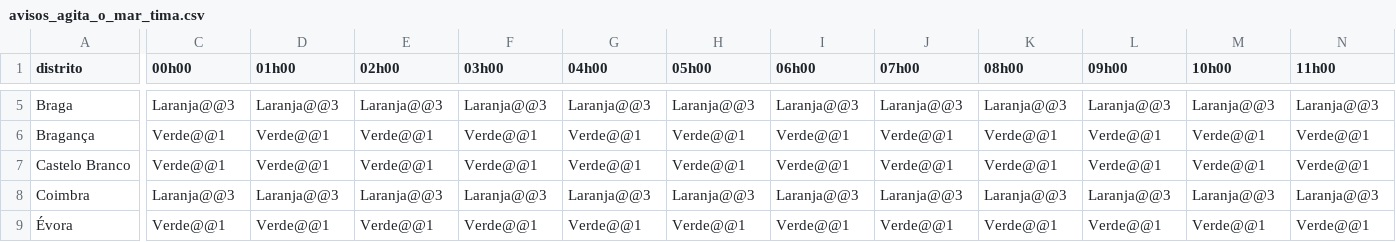
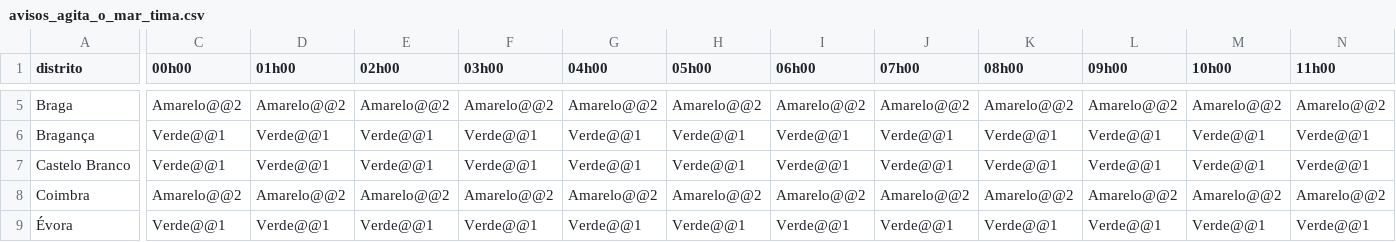
Before and after one commit to CatiaBarros/Avisos_diarios_IPMA, a CSV file: avisos_agita_o_mar_tima.csv, drawn as a sheet; only a part is shown, gaps mark what is left out; the diff covers the shown part only; the diff names each change by its address in the sheet, - before the commit and + after, or states it on an @@ line.

```diff
--- a/avisos_agita_o_mar_tima.csv
+++ b/avisos_agita_o_mar_tima.csv
-C5 (00h00): Laranja@@3
+C5 (00h00): Amarelo@@2
-D5 (01h00): Laranja@@3
+D5 (01h00): Amarelo@@2
-E5 (02h00): Laranja@@3
+E5 (02h00): Amarelo@@2
-F5 (03h00): Laranja@@3
+F5 (03h00): Amarelo@@2
-G5 (04h00): Laranja@@3
+G5 (04h00): Amarelo@@2
-H5 (05h00): Laranja@@3
+H5 (05h00): Amarelo@@2
-I5 (06h00): Laranja@@3
+I5 (06h00): Amarelo@@2
-J5 (07h00): Laranja@@3
+J5 (07h00): Amarelo@@2
-K5 (08h00): Laranja@@3
+K5 (08h00): Amarelo@@2
-L5 (09h00): Laranja@@3
+L5 (09h00): Amarelo@@2
-M5 (10h00): Laranja@@3
+M5 (10h00): Amarelo@@2
-N5 (11h00): Laranja@@3
+N5 (11h00): Amarelo@@2
-C8 (00h00): Laranja@@3
+C8 (00h00): Amarelo@@2
-D8 (01h00): Laranja@@3
+D8 (01h00): Amarelo@@2
-E8 (02h00): Laranja@@3
+E8 (02h00): Amarelo@@2
-F8 (03h00): Laranja@@3
+F8 (03h00): Amarelo@@2
-G8 (04h00): Laranja@@3
+G8 (04h00): Amarelo@@2
-H8 (05h00): Laranja@@3
+H8 (05h00): Amarelo@@2
-I8 (06h00): Laranja@@3
+I8 (06h00): Amarelo@@2
-J8 (07h00): Laranja@@3
+J8 (07h00): Amarelo@@2
-K8 (08h00): Laranja@@3
+K8 (08h00): Amarelo@@2
-L8 (09h00): Laranja@@3
+L8 (09h00): Amarelo@@2
-M8 (10h00): Laranja@@3
+M8 (10h00): Amarelo@@2
-N8 (11h00): Laranja@@3
+N8 (11h00): Amarelo@@2
```
Also changed, not shown: 148 edited cells elsewhere in this file, 1 other file.
